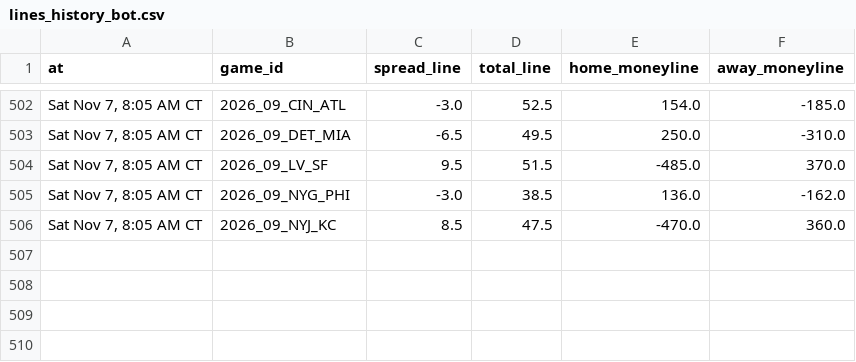
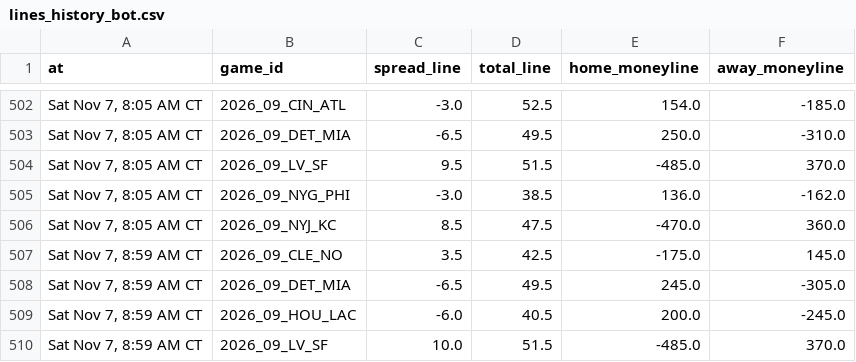
Before and after one commit to Ratboy3/The-Rat-Report, a CSV file: data/lines_history_bot.csv, drawn as a sheet; only a part is shown, gaps mark what is left out; the diff names each change by its address in the sheet, - before the commit and + after, or states it on an @@ line.

```diff
--- a/data/lines_history_bot.csv
+++ b/data/lines_history_bot.csv
+row 507: Sat Nov 7, 8:59 AM CT | 2026_09_CLE_NO | 3.5 | 42.5 | -175.0 | 145.0
+row 508: Sat Nov 7, 8:59 AM CT | 2026_09_DET_MIA | -6.5 | 49.5 | 245.0 | -305.0
+row 509: Sat Nov 7, 8:59 AM CT | 2026_09_HOU_LAC | -6.0 | 40.5 | 200.0 | -245.0
+row 510: Sat Nov 7, 8:59 AM CT | 2026_09_LV_SF | 10.0 | 51.5 | -485.0 | 370.0
```
Also changed, not shown: bets_log.csv, data/bets_log_bot.csv, 2 other files.
